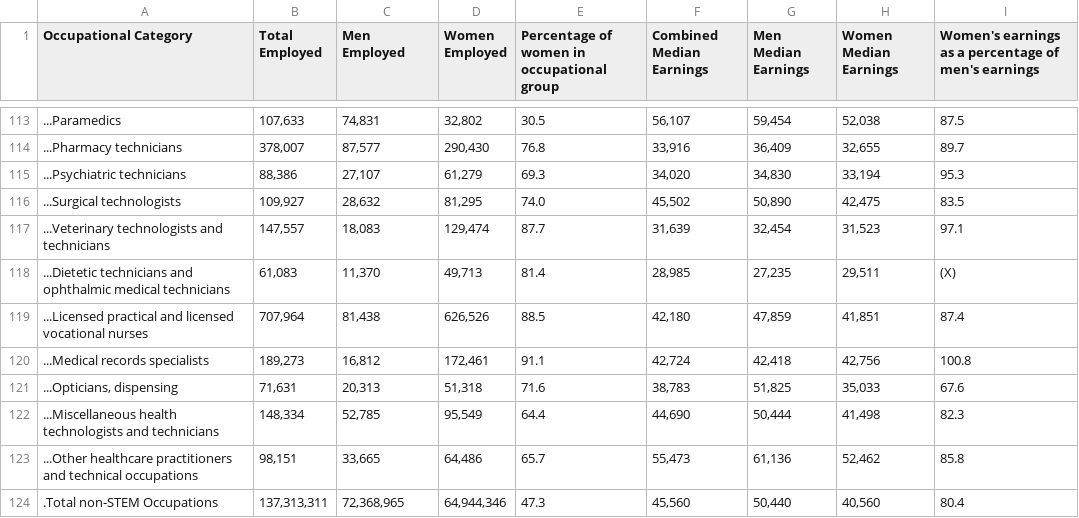
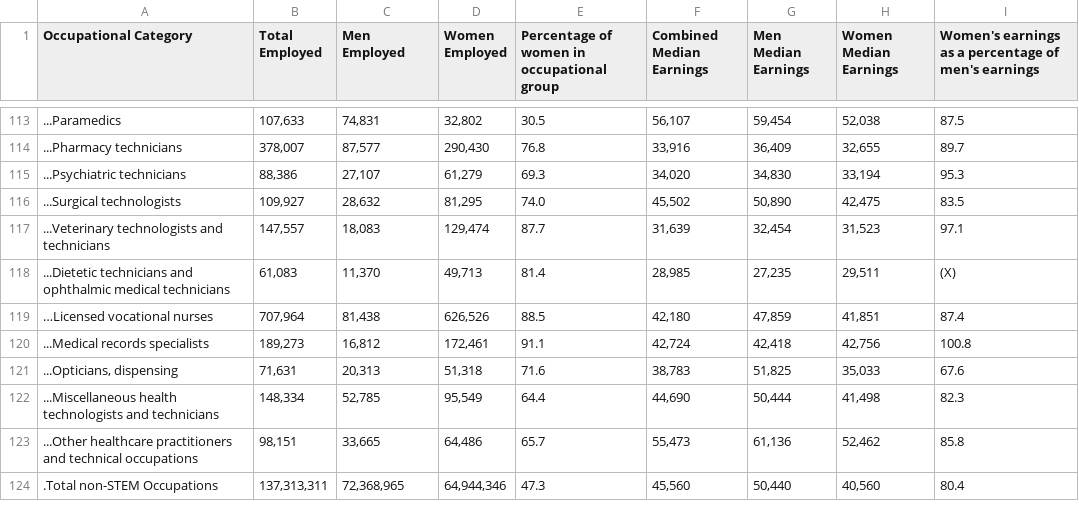
Before and after one commit to domteo95/data-viz-pp-project, a CSV file: wage-gap.csv, drawn as a sheet; only a part is shown, gaps mark what is left out; the diff covers the shown part only; the diff names each change by its address in the sheet, - before the commit and + after, or states it on an @@ line.

```diff
--- a/wage-gap.csv
+++ b/wage-gap.csv
-A119 (Occupational Category): ...Licensed practical and licensed vocational nurses
+A119 (Occupational Category): …Licensed vocational nurses
```
Also changed, not shown: 7 edited cells elsewhere in this file.
